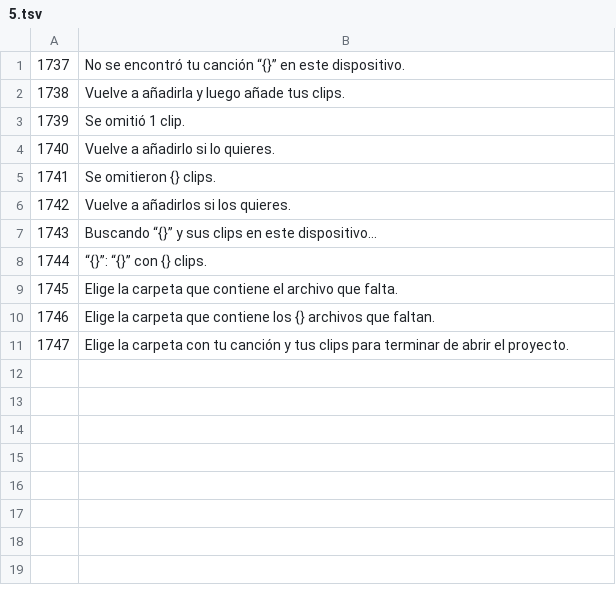
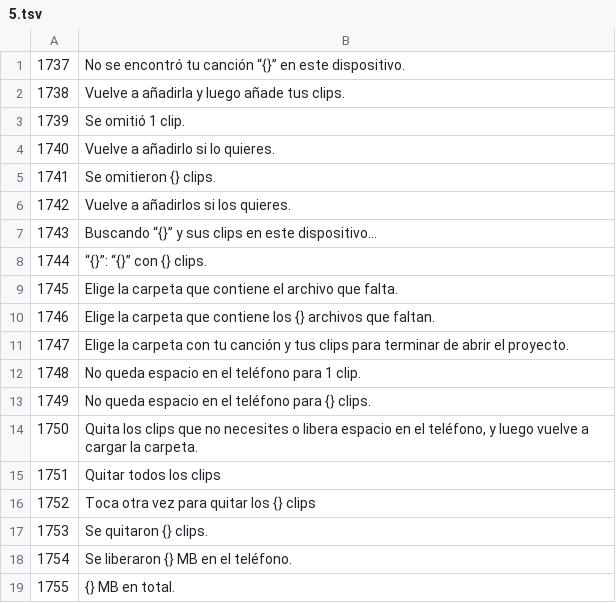
Before and after one commit to mcduffog-max/beat-splicer, a TSV file: i18n/src/es/5.tsv, drawn as a sheet; the diff names each change by its address in the sheet, - before the commit and + after, or states it on an @@ line.

```diff
--- a/i18n/src/es/5.tsv
+++ b/i18n/src/es/5.tsv
+row 12: 1748 | No queda espacio en el teléfono para 1 clip.
+row 13: 1749 | No queda espacio en el teléfono para {} clips.
+row 14: 1750 | Quita los clips que no necesites o libera espacio en el teléfono, y luego vuelve a cargar la carpeta.
+row 15: 1751 | Quitar todos los clips
+row 16: 1752 | Toca otra vez para quitar los {} clips
+row 17: 1753 | Se quitaron {} clips.
+row 18: 1754 | Se liberaron {} MB en el teléfono.
+row 19: 1755 | {} MB en total.
```
Also changed, not shown: i18n/src/ar/5.tsv, i18n/src/hi/5.tsv, 31 other files.
